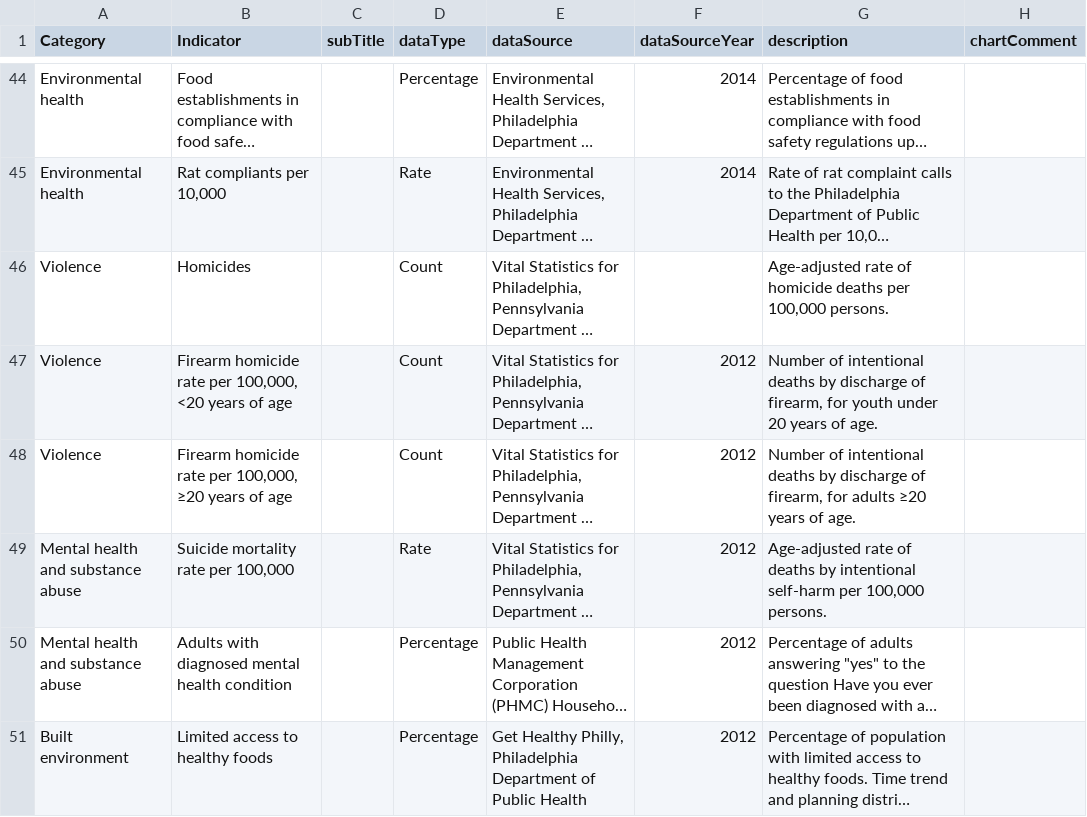
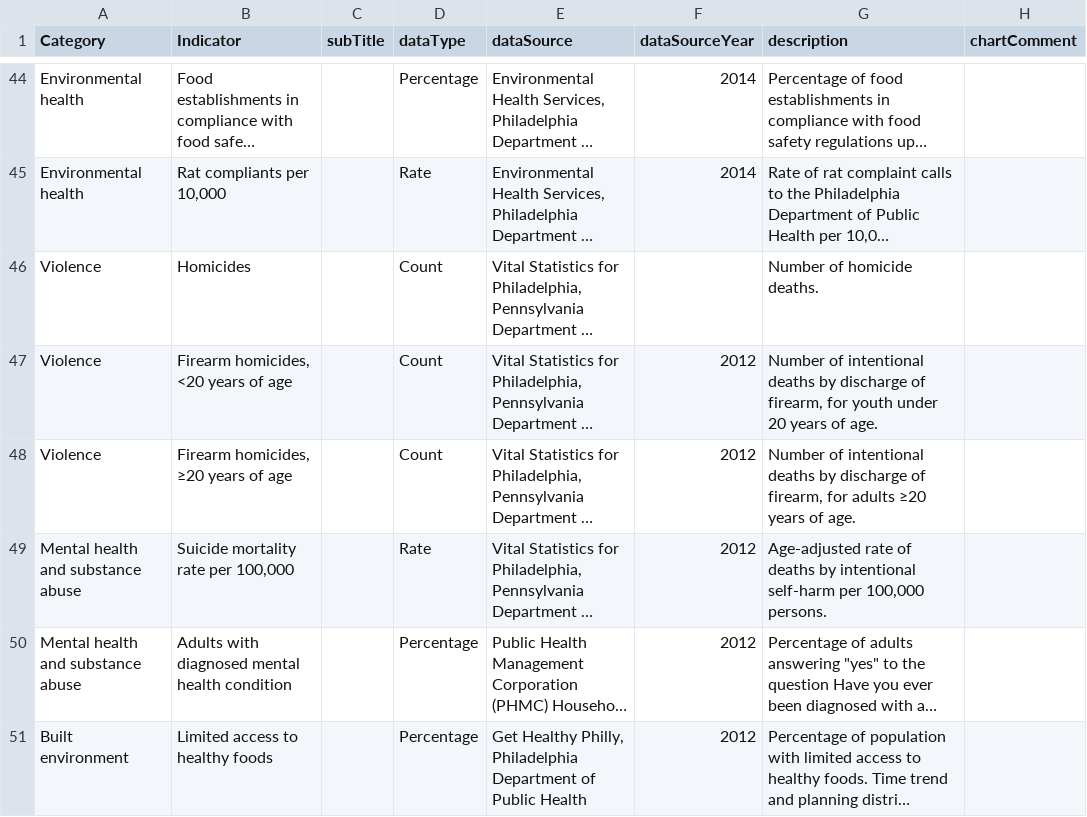
Before and after one commit to timwis/sheetstat, a CSV file: _data/planning_district.csv, drawn as a sheet; only a part is shown, gaps mark what is left out; long unchanged cells end in …; the diff names each change by its address in the sheet, - before the commit and + after, or states it on an @@ line.

Commit message:
Changed indicators in Violence category

```diff
--- a/_data/planning_district.csv
+++ b/_data/planning_district.csv
-G46 (description): Age-adjusted rate of homicide deaths per 100,000 persons.
+G46 (description): Number of homicide deaths.
-B47 (Indicator): Firearm homicide rate per 100,000, <20 years of age
+B47 (Indicator): Firearm homicides, <20 years of age
-B48 (Indicator): Firearm homicide rate per 100,000, ≥20 years of age
+B48 (Indicator): Firearm homicides, ≥20 years of age
```
